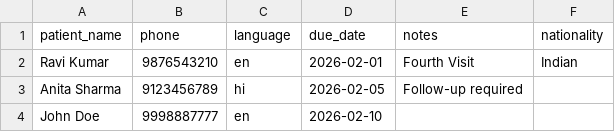
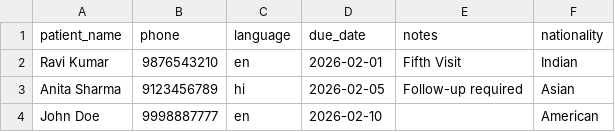
Before and after one commit to HarshYadav1711/clinic_tracker, a CSV file: sample.csv, drawn as a sheet.

```diff
--- a/sample.csv
+++ b/sample.csv
@@ -1,4 +1,4 @@
 patient_name|phone|language|due_date|notes|nationality
-Ravi Kumar|9876543210|en|2026-02-01|Fourth Visit|Indian
-Anita Sharma|9123456789|hi|2026-02-05|Follow-up required|
-John Doe|9998887777|en|2026-02-10||
+Ravi Kumar|9876543210|en|2026-02-01|Fifth Visit|Indian
+Anita Sharma|9123456789|hi|2026-02-05|Follow-up required|Asian
+John Doe|9998887777|en|2026-02-10||American
```
Also changed, not shown: 4 other files.
